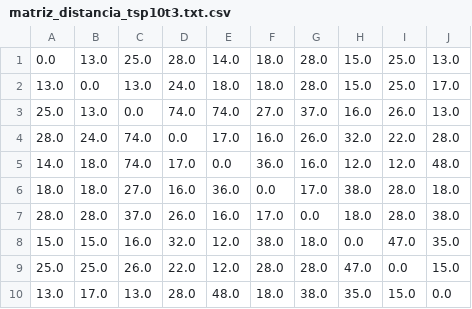
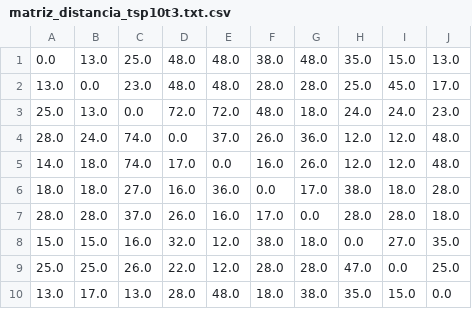
Before and after one commit to gleidsonf/Grafos, a CSV file: matriz_distancia_tsp10t3.txt.csv, drawn as a sheet.

```diff
--- a/matriz_distancia_tsp10t3.txt.csv
+++ b/matriz_distancia_tsp10t3.txt.csv
@@ -1,10 +1,10 @@
-"0.0","13.0","25.0","28.0","14.0","18.0","28.0","15.0","25.0","13.0"
-"13.0","0.0","13.0","24.0","18.0","18.0","28.0","15.0","25.0","17.0"
-"25.0","13.0","0.0","74.0","74.0","27.0","37.0","16.0","26.0","13.0"
-"28.0","24.0","74.0","0.0","17.0","16.0","26.0","32.0","22.0","28.0"
-"14.0","18.0","74.0","17.0","0.0","36.0","16.0","12.0","12.0","48.0"
-"18.0","18.0","27.0","16.0","36.0","0.0","17.0","38.0","28.0","18.0"
-"28.0","28.0","37.0","26.0","16.0","17.0","0.0","18.0","28.0","38.0"
-"15.0","15.0","16.0","32.0","12.0","38.0","18.0","0.0","47.0","35.0"
-"25.0","25.0","26.0","22.0","12.0","28.0","28.0","47.0","0.0","15.0"
+"0.0","13.0","25.0","48.0","48.0","38.0","48.0","35.0","15.0","13.0"
+"13.0","0.0","23.0","48.0","48.0","28.0","28.0","25.0","45.0","17.0"
+"25.0","13.0","0.0","72.0","72.0","48.0","18.0","24.0","24.0","23.0"
+"28.0","24.0","74.0","0.0","37.0","26.0","36.0","12.0","12.0","48.0"
+"14.0","18.0","74.0","17.0","0.0","16.0","26.0","12.0","12.0","48.0"
+"18.0","18.0","27.0","16.0","36.0","0.0","17.0","38.0","18.0","28.0"
+"28.0","28.0","37.0","26.0","16.0","17.0","0.0","28.0","28.0","18.0"
+"15.0","15.0","16.0","32.0","12.0","38.0","18.0","0.0","27.0","35.0"
+"25.0","25.0","26.0","22.0","12.0","28.0","28.0","47.0","0.0","25.0"
 "13.0","17.0","13.0","28.0","48.0","18.0","38.0","35.0","15.0","0.0"
```
Also changed, not shown: matriz_distancia_tsp20t3.txt.csv, matriz_distancia_tsp73t3.txt.csv, 14 other files.
